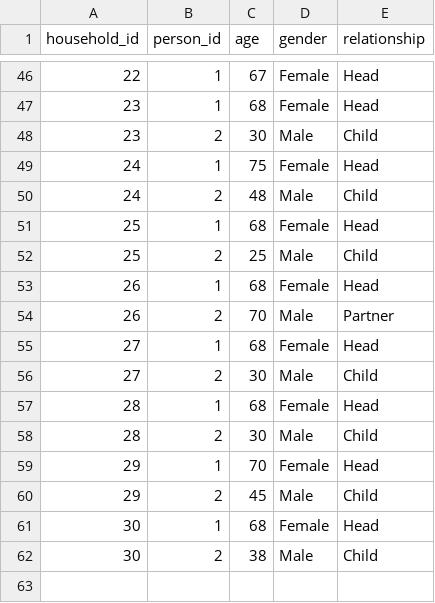
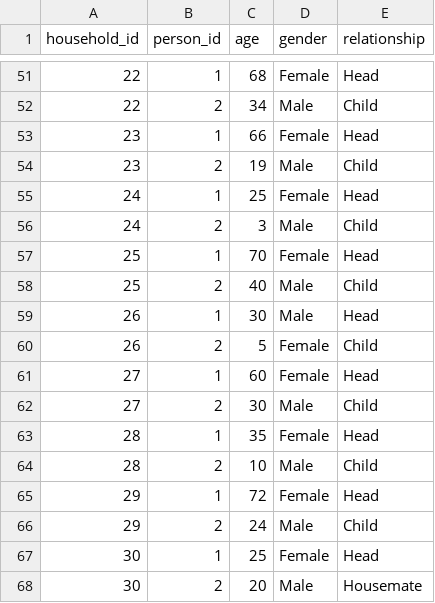
Before and after one commit to MJones235/LLM-Population-Generator, a CSV file: outputs/comprehensive_example/uk_population_comprehensive.csv, drawn as a sheet; only a part is shown, gaps mark what is left out; the diff covers the shown part only.

```diff
--- a/outputs/comprehensive_example/uk_population_comprehensive.csv
+++ b/outputs/comprehensive_example/uk_population_comprehensive.csv
@@ -46,17 +51,18 @@ household_id,person_id,age,gender,relationship
-22,1,67,Female,Head
-23,1,68,Female,Head
-23,2,30,Male,Child
-24,1,75,Female,Head
-24,2,48,Male,Child
-25,1,68,Female,Head
-25,2,25,Male,Child
-26,1,68,Female,Head
-26,2,70,Male,Partner
-27,1,68,Female,Head
+22,1,68,Female,Head
+22,2,34,Male,Child
+23,1,66,Female,Head
+23,2,19,Male,Child
+24,1,25,Female,Head
+24,2,3,Male,Child
+25,1,70,Female,Head
+25,2,40,Male,Child
+26,1,30,Male,Head
+26,2,5,Female,Child
+27,1,60,Female,Head
 27,2,30,Male,Child
-28,1,68,Female,Head
-28,2,30,Male,Child
-29,1,70,Female,Head
-29,2,45,Male,Child
-30,1,68,Female,Head
-30,2,38,Male,Child
+28,1,35,Female,Head
+28,2,10,Male,Child
+29,1,72,Female,Head
+29,2,24,Male,Child
+30,1,25,Female,Head
+30,2,20,Male,Housemate
```
Also changed, not shown: 8 added rows, 3 removed rows and 56 edited cells elsewhere in this file, 14 other files.
